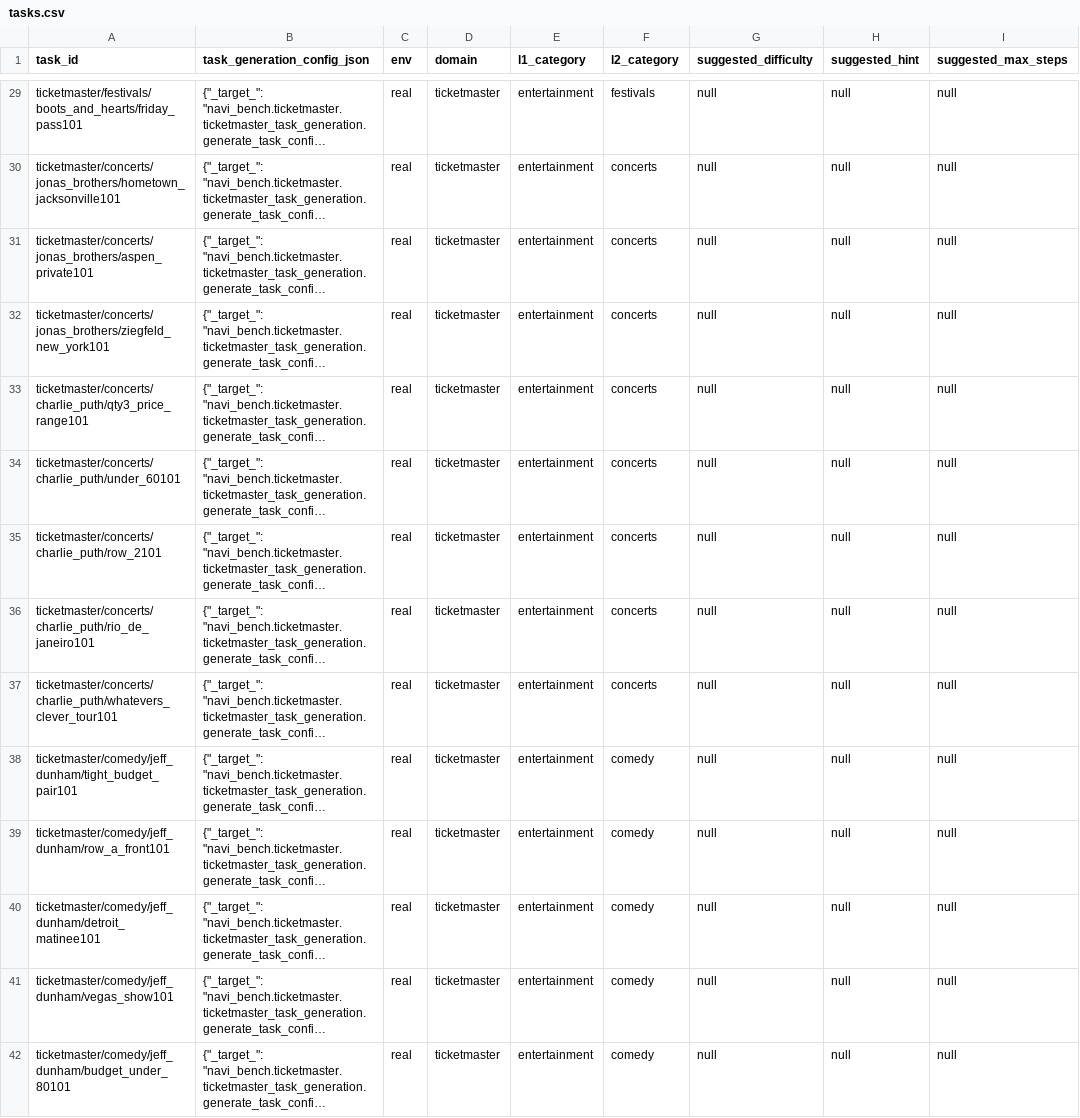
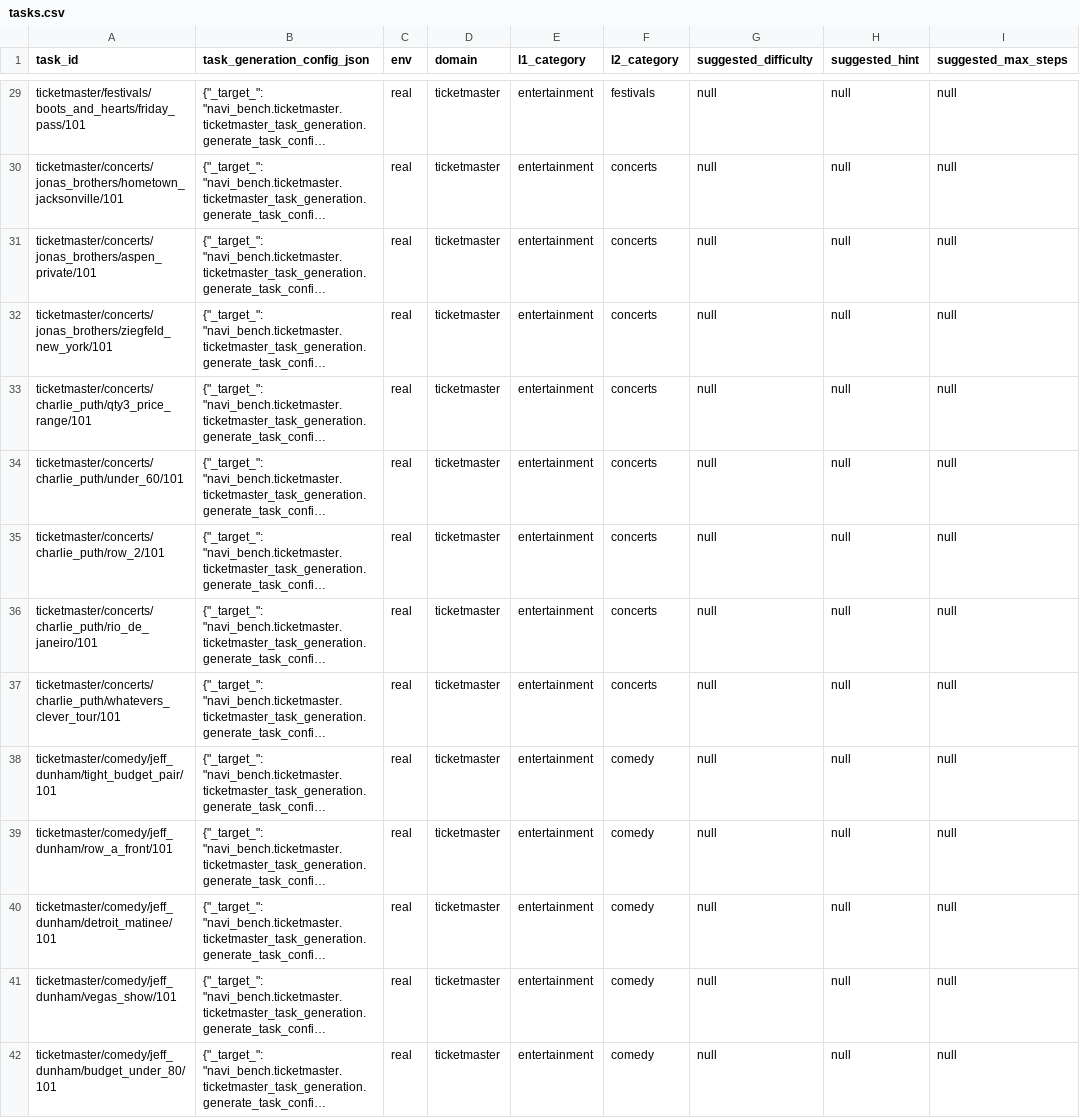
Before and after one commit to Autonex009/Trajectories-scripts-2, a CSV file: navi_bench/ticketmaster/tasks.csv, drawn as a sheet; only a part is shown, gaps mark what is left out; long unchanged cells end in …; the diff covers the shown part only; the diff names each change by its address in the sheet, - before the commit and + after, or states it on an @@ line.

```diff
--- a/navi_bench/ticketmaster/tasks.csv
+++ b/navi_bench/ticketmaster/tasks.csv
-A29 (task_id): ticketmaster/festivals/boots_and_hearts/friday_pass101
+A29 (task_id): ticketmaster/festivals/boots_and_hearts/friday_pass/101
-A30 (task_id): ticketmaster/concerts/jonas_brothers/hometown_jacksonville101
+A30 (task_id): ticketmaster/concerts/jonas_brothers/hometown_jacksonville/101
-A31 (task_id): ticketmaster/concerts/jonas_brothers/aspen_private101
+A31 (task_id): ticketmaster/concerts/jonas_brothers/aspen_private/101
-A32 (task_id): ticketmaster/concerts/jonas_brothers/ziegfeld_new_york101
+A32 (task_id): ticketmaster/concerts/jonas_brothers/ziegfeld_new_york/101
-A33 (task_id): ticketmaster/concerts/charlie_puth/qty3_price_range101
+A33 (task_id): ticketmaster/concerts/charlie_puth/qty3_price_range/101
-A34 (task_id): ticketmaster/concerts/charlie_puth/under_60101
+A34 (task_id): ticketmaster/concerts/charlie_puth/under_60/101
-A35 (task_id): ticketmaster/concerts/charlie_puth/row_2101
+A35 (task_id): ticketmaster/concerts/charlie_puth/row_2/101
-A36 (task_id): ticketmaster/concerts/charlie_puth/rio_de_janeiro101
+A36 (task_id): ticketmaster/concerts/charlie_puth/rio_de_janeiro/101
-A37 (task_id): ticketmaster/concerts/charlie_puth/whatevers_clever_tour101
+A37 (task_id): ticketmaster/concerts/charlie_puth/whatevers_clever_tour/101
-A38 (task_id): ticketmaster/comedy/jeff_dunham/tight_budget_pair101
+A38 (task_id): ticketmaster/comedy/jeff_dunham/tight_budget_pair/101
-A39 (task_id): ticketmaster/comedy/jeff_dunham/row_a_front101
+A39 (task_id): ticketmaster/comedy/jeff_dunham/row_a_front/101
-A40 (task_id): ticketmaster/comedy/jeff_dunham/detroit_matinee101
+A40 (task_id): ticketmaster/comedy/jeff_dunham/detroit_matinee/101
-A41 (task_id): ticketmaster/comedy/jeff_dunham/vegas_show101
+A41 (task_id): ticketmaster/comedy/jeff_dunham/vegas_show/101
-A42 (task_id): ticketmaster/comedy/jeff_dunham/budget_under_80101
+A42 (task_id): ticketmaster/comedy/jeff_dunham/budget_under_80/101
```
Also changed, not shown: 59 edited cells elsewhere in this file.
